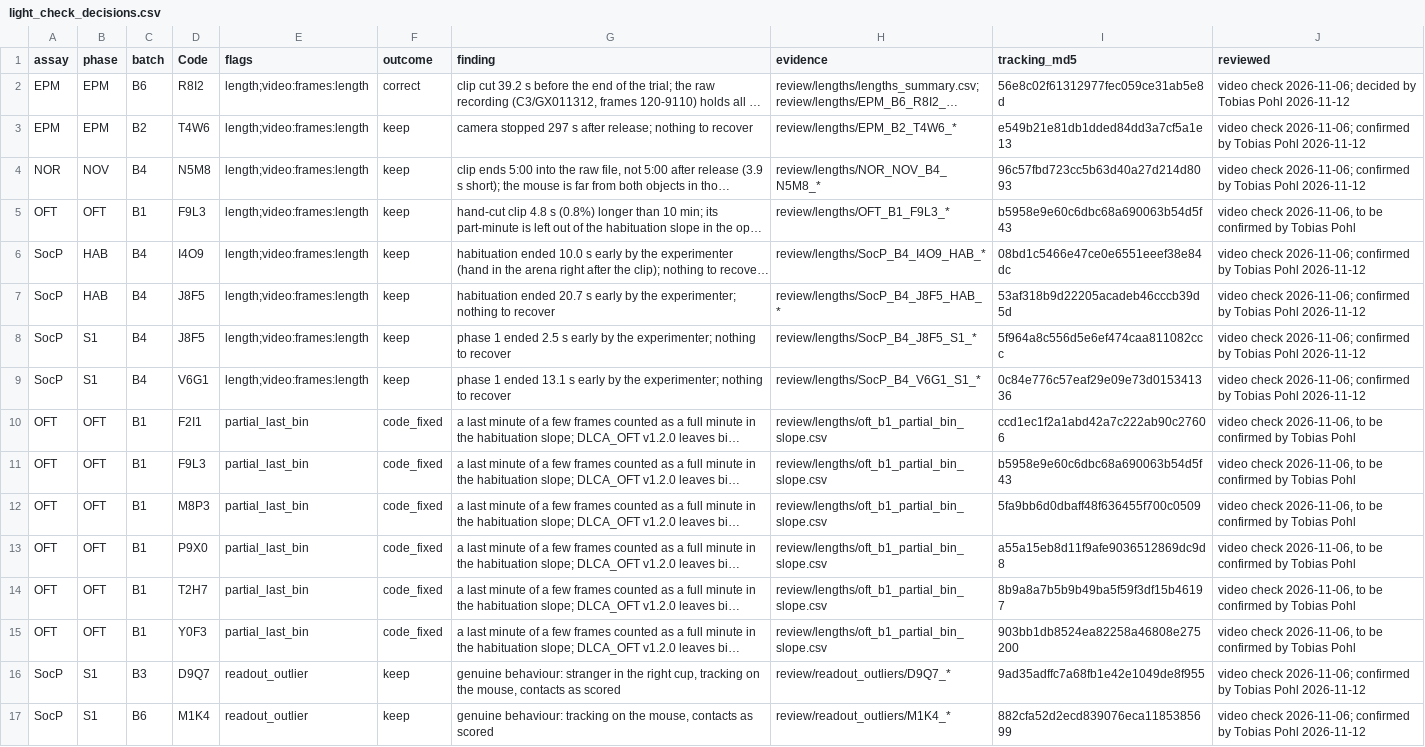
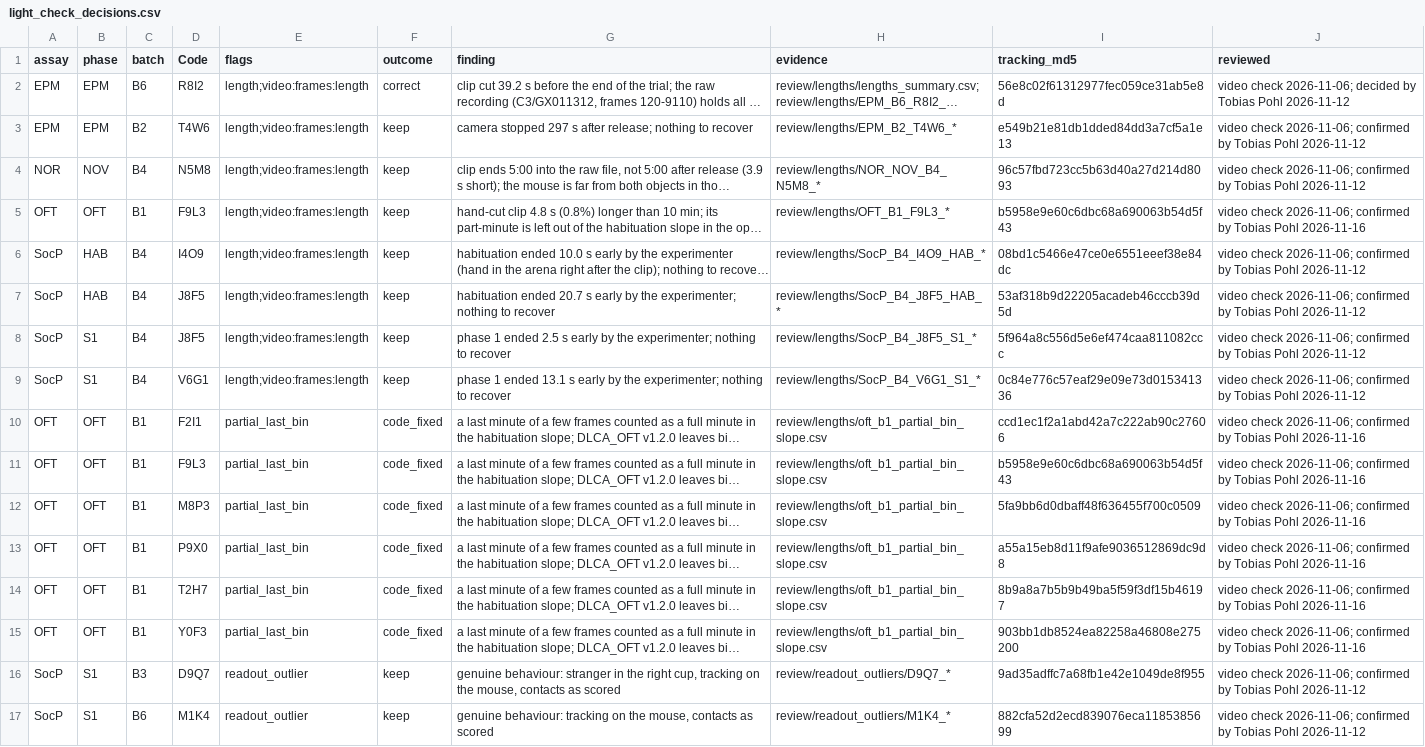
Before and after one commit to topohl/SLEAPanalyzer, a CSV file: validation/exp9_boris/config/light_check_decisions.csv, drawn as a sheet; only a part is shown; long unchanged cells end in …; the diff covers the shown part only; the diff names each change by its address in the sheet, - before the commit and + after, or states it on an @@ line.

Commit message:
Record Tobias's confirmation of the remaining 56 light-check decisions
He confirmed all of them on 2026-11-16: the releases not seen, body-point
slips, late starts and the other keep decisions, the open-field part-minute
fix and T2H7's outlier. Every light-check decision is now his.

```diff
--- a/validation/exp9_boris/config/light_check_decisions.csv
+++ b/validation/exp9_boris/config/light_check_decisions.csv
-J5 (reviewed): video check 2026-11-06, to be confirmed by Tobias Pohl
+J5 (reviewed): video check 2026-11-06; confirmed by Tobias Pohl 2026-11-16
-J10:J15 (reviewed): video check 2026-11-06, to be confirmed by Tobias Pohl
+J10:J15 (reviewed): video check 2026-11-06; confirmed by Tobias Pohl 2026-11-16
```
Also changed, not shown: 49 edited cells elsewhere in this file.
